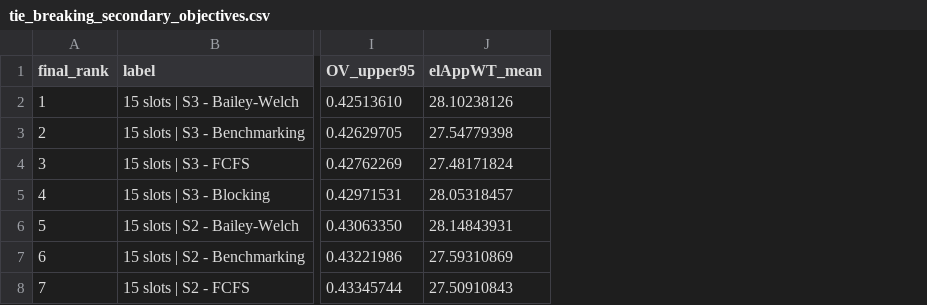
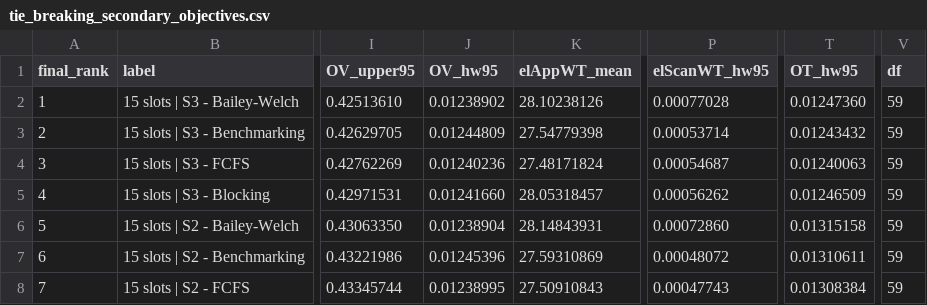
Before and after one commit to liekevanhaverbeke/simulationfinal, a CSV file: all pairwise comparison/tie_breaking_output/tie_breaking_secondary_objectives.csv, drawn as a sheet; only a part is shown, gaps mark what is left out; the diff names each change by its address in the sheet, - before the commit and + after, or states it on an @@ line.

```diff
--- a/all pairwise comparison/tie_breaking_output/tie_breaking_secondary_objectives.csv
+++ b/all pairwise comparison/tie_breaking_output/tie_breaking_secondary_objectives.csv
+column J (OV_hw95), rows 2-8: 0.01238902 | 0.01244809 | 0.01240236 | 0.01241660 | 0.01238904 | 0.01245396 | 0.01238995
+column P (elScanWT_hw95), rows 2-8: 0.00077028 | 0.00053714 | 0.00054687 | 0.00056262 | 0.00072860 | 0.00048072 | 0.00047743
+column T (OT_hw95), rows 2-8: 0.01247360 | 0.01243432 | 0.01240063 | 0.01246509 | 0.01315158 | 0.01310611 | 0.01308384
+column V (df), rows 2-8: all 59
```
Also changed, not shown: all pairwise comparison/all_pairwise_output/all_pairwise_comparison_table.csv, all pairwise comparison/all_pairwise_output/all_pairwise_design_summary.csv, 7 other files.
